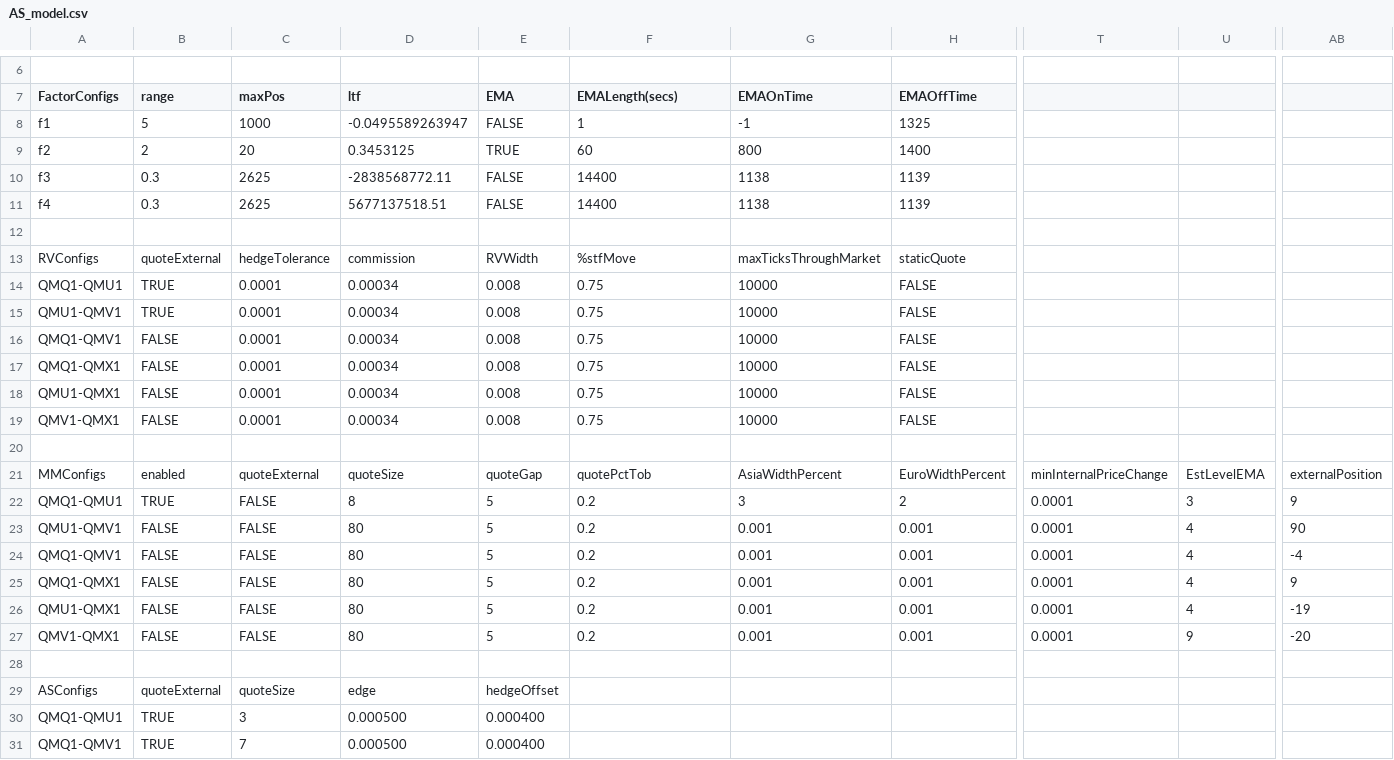
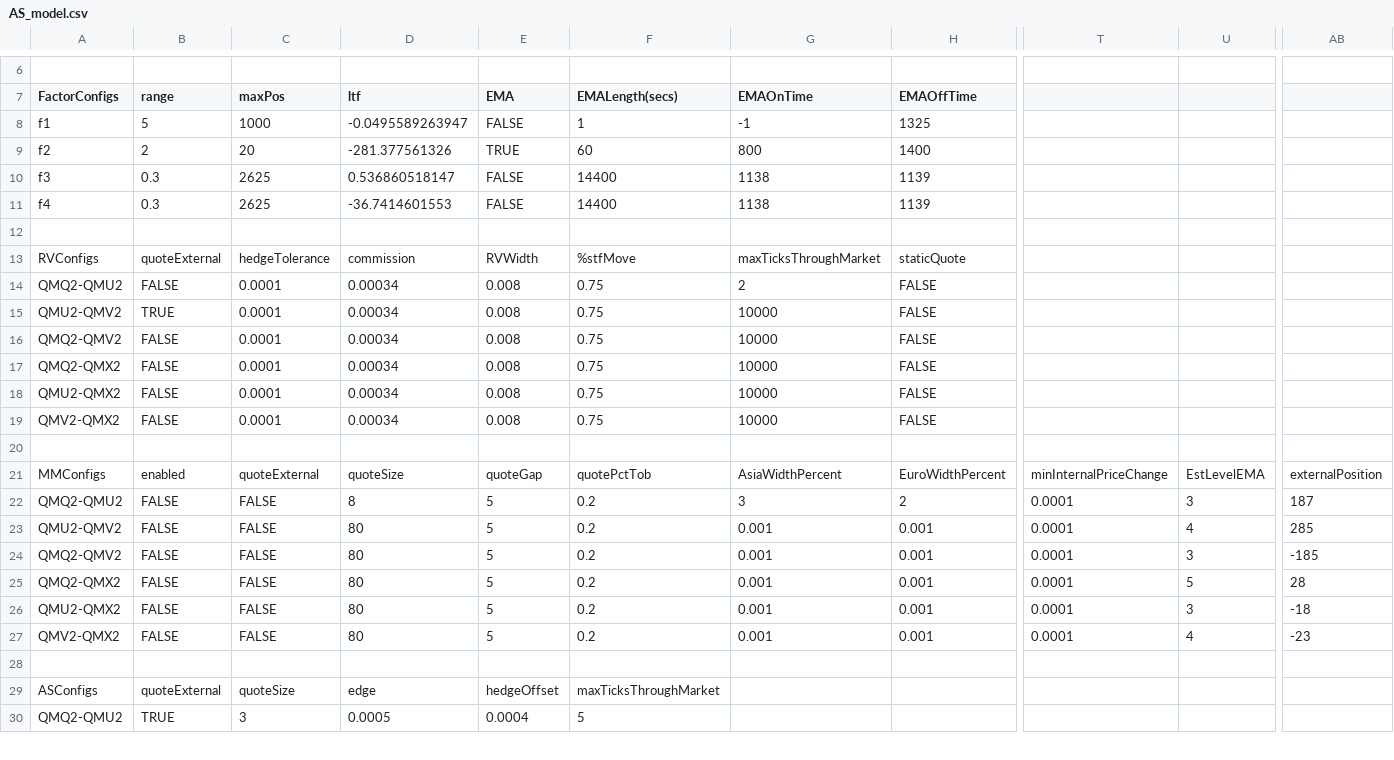
Before and after one commit to kzhdev/strats, a CSV file: config/minimal_cme/AS_model.csv, drawn as a sheet; only a part is shown, gaps mark what is left out; removed rows and columns are numbered as before the commit, all else as after; rows hold the shown columns only; the diff covers the shown part only; the diff names each change by its address in the sheet, - before the commit and + after, or states it on an @@ line.

```diff
--- a/config/minimal_cme/AS_model.csv
+++ b/config/minimal_cme/AS_model.csv
-D9 (ltf): 0.3453125
+D9 (ltf): -281.377561326
-D10 (ltf): -2838568772.11
+D10 (ltf): 0.536860518147
-D11 (ltf): 5677137518.51
+D11 (ltf): -36.7414601553
-A14 (FactorConfigs): QMQ1-QMU1
+A14 (FactorConfigs): QMQ2-QMU2
-B14 (range): TRUE
+B14 (range): FALSE
-G14 (EMAOnTime): 10000
+G14 (EMAOnTime): 2
-A15 (FactorConfigs): QMU1-QMV1
+A15 (FactorConfigs): QMU2-QMV2
-A16 (FactorConfigs): QMQ1-QMV1
+A16 (FactorConfigs): QMQ2-QMV2
-A17 (FactorConfigs): QMQ1-QMX1
+A17 (FactorConfigs): QMQ2-QMX2
-A18 (FactorConfigs): QMU1-QMX1
+A18 (FactorConfigs): QMU2-QMX2
-A19 (FactorConfigs): QMV1-QMX1
+A19 (FactorConfigs): QMV2-QMX2
-A22 (FactorConfigs): QMQ1-QMU1
+A22 (FactorConfigs): QMQ2-QMU2
-B22 (range): TRUE
+B22 (range): FALSE
-AB22: 9
+AB22: 187
-A23 (FactorConfigs): QMU1-QMV1
+A23 (FactorConfigs): QMU2-QMV2
-AB23: 90
+AB23: 285
-A24 (FactorConfigs): QMQ1-QMV1
+A24 (FactorConfigs): QMQ2-QMV2
-U24: 4
+U24: 3
-AB24: -4
+AB24: -185
-A25 (FactorConfigs): QMQ1-QMX1
+A25 (FactorConfigs): QMQ2-QMX2
-U25: 4
+U25: 5
-AB25: 9
+AB25: 28
-A26 (FactorConfigs): QMU1-QMX1
+A26 (FactorConfigs): QMU2-QMX2
-U26: 4
+U26: 3
-AB26: -19
+AB26: -18
-A27 (FactorConfigs): QMV1-QMX1
+A27 (FactorConfigs): QMV2-QMX2
-U27: 9
+U27: 4
-AB27: -20
+AB27: -23
-F29 (EMALength(secs)): (empty)
+F29 (EMALength(secs)): maxTicksThroughMarket
-row 30: QMQ1-QMU1 | TRUE | 3 | 0.000500 | 0.000400
-row 31: QMQ1-QMV1 | TRUE | 7 | 0.000500 | 0.000400
+row 30: QMQ2-QMU2 | TRUE | 3 | 0.0005 | 0.0004 | 5
```
Also changed, not shown: 2 added rows, 1 moved row and 42 edited cells elsewhere in this file, config/minimal/BRN_small_model.csv, config/minimal/secdb.ice.csv, 53 other files.
